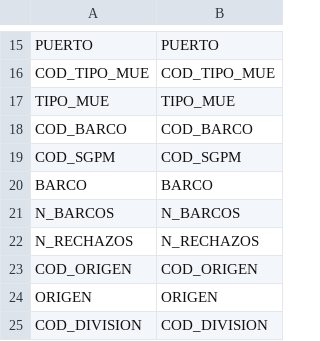
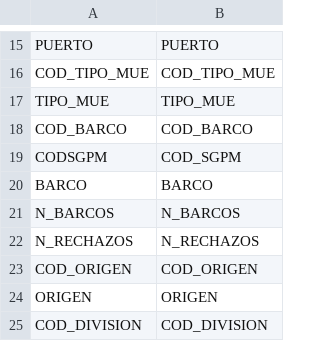
Before and after one commit to Eucrow/sapmuebase, a CSV file: data-raw/relacion_variables.csv, drawn as a sheet; only a part is shown, gaps mark what is left out.

Commit message:
Fix import variable name COD_SGPM.

```diff
--- a/data-raw/relacion_variables.csv
+++ b/data-raw/relacion_variables.csv
@@ -18,3 +18,3 @@ TIPO_MUE;TIPO_MUE
 COD_BARCO;COD_BARCO
-COD_SGPM;COD_SGPM
+CODSGPM;COD_SGPM
 BARCO;BARCO
```
Also changed, not shown: 7 other files.
